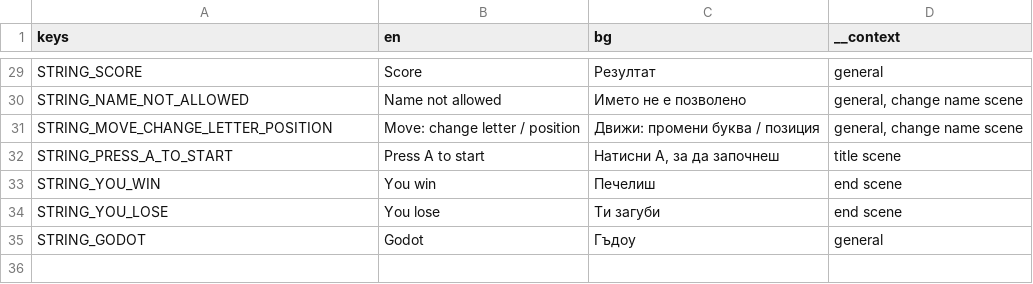
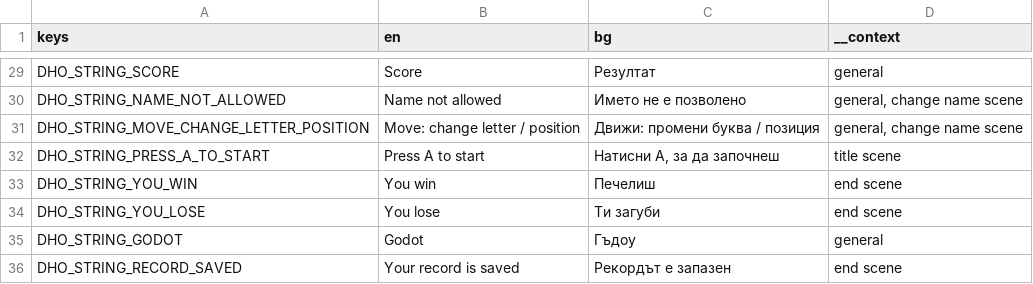
Before and after one commit to alemaki/DHO_arcade_godot_addon, a CSV file: addons/dho_joypad/language/dho_arcade_plugin_translations.csv, drawn as a sheet; only a part is shown, gaps mark what is left out; the diff covers the shown part only; the diff names each change by its address in the sheet, - before the commit and + after, or states it on an @@ line.

```diff
--- a/addons/dho_joypad/language/dho_arcade_plugin_translations.csv
+++ b/addons/dho_joypad/language/dho_arcade_plugin_translations.csv
-A29 (keys): STRING_SCORE
+A29 (keys): DHO_STRING_SCORE
-A30 (keys): STRING_NAME_NOT_ALLOWED
+A30 (keys): DHO_STRING_NAME_NOT_ALLOWED
-A31 (keys): STRING_MOVE_CHANGE_LETTER_POSITION
+A31 (keys): DHO_STRING_MOVE_CHANGE_LETTER_POSITION
-A32 (keys): STRING_PRESS_A_TO_START
+A32 (keys): DHO_STRING_PRESS_A_TO_START
-A33 (keys): STRING_YOU_WIN
+A33 (keys): DHO_STRING_YOU_WIN
-A34 (keys): STRING_YOU_LOSE
+A34 (keys): DHO_STRING_YOU_LOSE
-A35 (keys): STRING_GODOT
+A35 (keys): DHO_STRING_GODOT
+row 36: DHO_STRING_RECORD_SAVED | Your record is saved | Рекордът е запазен | end scene
```
Also changed, not shown: 30 edited cells elsewhere in this file, 16 other files.
